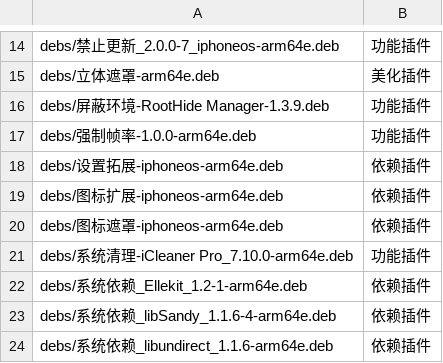
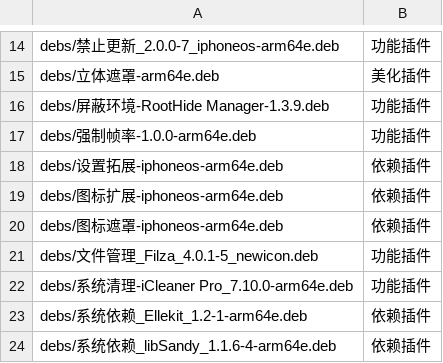
Before and after one commit to 154328106/repo, a TSV file: config/sections.tsv, drawn as a sheet; only a part is shown, gaps mark what is left out; the shorter side is filled out with more unchanged rows.

Commit message:
Add 文件管理_Filza_4.0.1-5_newicon

```diff
--- a/config/sections.tsv
+++ b/config/sections.tsv
@@ -20,2 +20,3 @@ debs/图标扩展-iphoneos-arm64e.deb	依赖插件
 debs/图标遮罩-iphoneos-arm64e.deb	依赖插件
+debs/文件管理_Filza_4.0.1-5_newicon.deb	功能插件
 debs/系统清理-iCleaner Pro_7.10.0-arm64e.deb	功能插件
```
Also changed, not shown: 1 other file.
